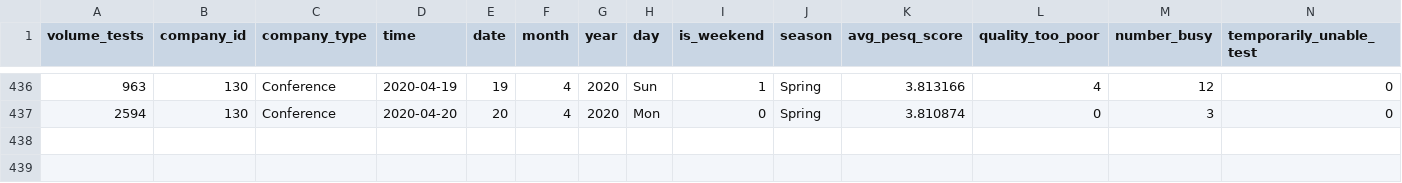
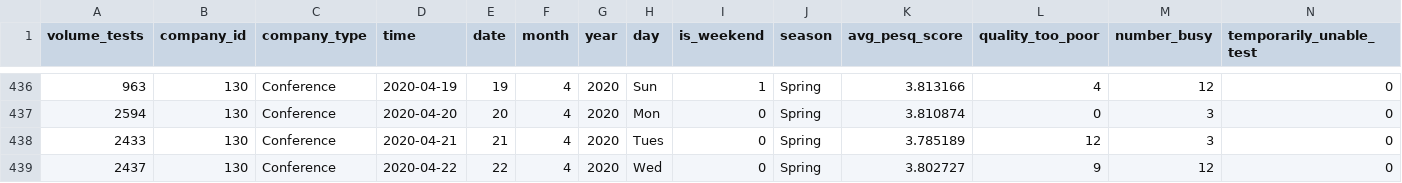
Before and after one commit to Shane-Bowen/fyp_flask_webapp, a CSV file: reports/company_report_130.csv, drawn as a sheet; only a part is shown, gaps mark what is left out; rows hold the shown columns only; the diff names each change by its address in the sheet, - before the commit and + after, or states it on an @@ line.

```diff
--- a/reports/company_report_130.csv
+++ b/reports/company_report_130.csv
+row 438: 2433 | 130 | Conference | 2020-04-21 | 21 | 4 | 2020 | Tues | 0 | Spring | 3.785189 | 12 | 3 | 0
+row 439: 2437 | 130 | Conference | 2020-04-22 | 22 | 4 | 2020 | Wed | 0 | Spring | 3.802727 | 9 | 12 | 0
```
Also changed, not shown: reports/company_report_2.csv, reports/company_report_49.csv, 31 other files.
